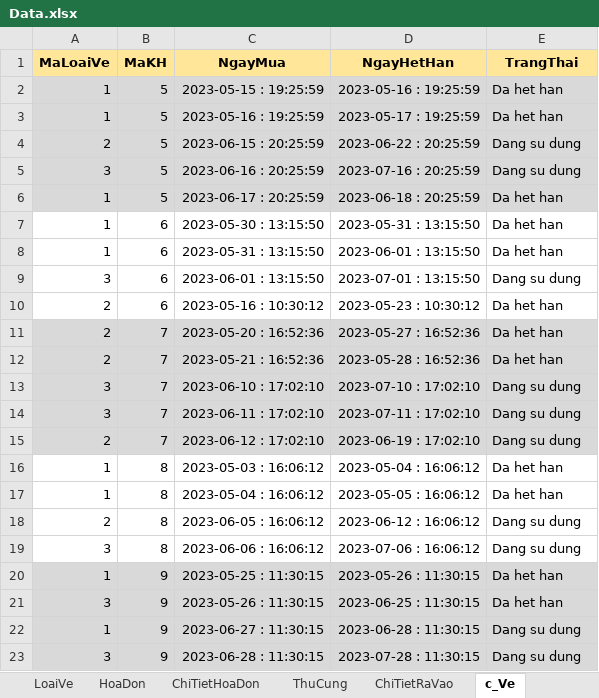
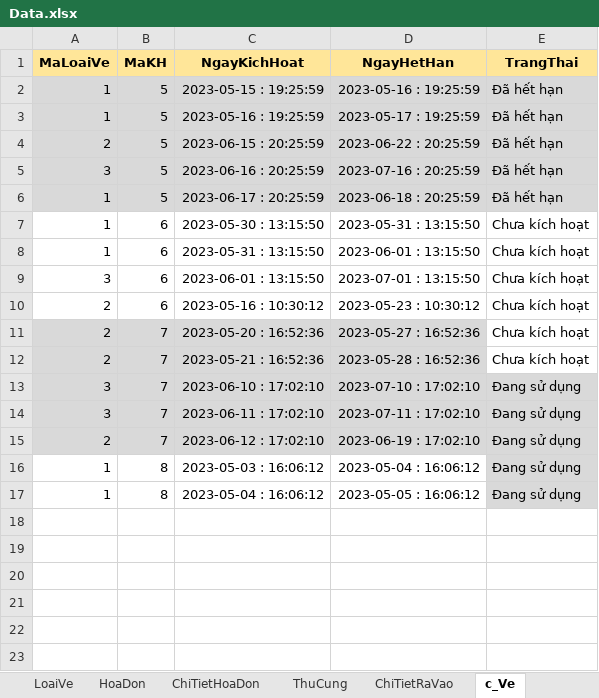
Before and after one commit to ZioS202/PetGuardianManagement, an Excel workbook: src/Database/Data.xlsx, sheet c_Ve, drawn as a sheet; values as stored, in another font and other column widths than the file's, no borders; the diff names each change by its address in the sheet, - before the commit and + after, or states it on an @@ line.

Commit message:
Upload VeDAO
- Change NgayMua to NgayKichHoat at Ve table and releative places
- Add status Chua kich hoat for Ve table
- Change Nu to Vietnamese at NguoiDung table

```diff
--- a/src/Database/Data.xlsx (sheet c_Ve)
+++ b/src/Database/Data.xlsx (sheet c_Ve)
-C1: NgayMua
+C1: NgayKichHoat
-E2:E3 (TrangThai): Da het han
+E2:E3 (TrangThai): Đã hết hạn
-E4:E5 (TrangThai): Dang su dung
+E4:E5 (TrangThai): Đã hết hạn
-E6 (TrangThai): Da het han
+E6 (TrangThai): Đã hết hạn
-E7:E8 (TrangThai): Da het han
+E7:E8 (TrangThai): Chưa kích hoạt
-E9 (TrangThai): Dang su dung
+E9 (TrangThai): Chưa kích hoạt
-E10:E12 (TrangThai): Da het han
+E10:E12 (TrangThai): Chưa kích hoạt
-E11:E12 fill: #D9D9D9
+E11:E12 fill: none
-E13:E15 (TrangThai): Dang su dung
+E13:E15 (TrangThai): Đang sử dụng
-E16:E17 (TrangThai): Da het han
+E16:E17 (TrangThai): Đang sử dụng
-E16:E17 fill: none
+E16:E17 fill: #D9D9D9
-row 18: 2 | 8 | 2023-06-05 : 16:06:12 | 2023-06-12 : 16:06:12 | Dang su dung
-row 19: 3 | 8 | 2023-06-06 : 16:06:12 | 2023-07-06 : 16:06:12 | Dang su dung
-row 20: 1 | 9 | 2023-05-25 : 11:30:15 | 2023-05-26 : 11:30:15 | Da het han
-row 21: 3 | 9 | 2023-05-26 : 11:30:15 | 2023-06-25 : 11:30:15 | Da het han
-row 22: 1 | 9 | 2023-06-27 : 11:30:15 | 2023-06-28 : 11:30:15 | Dang su dung
-row 23: 3 | 9 | 2023-06-28 : 11:30:15 | 2023-07-28 : 11:30:15 | Dang su dung
```
Also changed, not shown: sheet NguoiDung, sheet LoaiVe, 4 other files.
